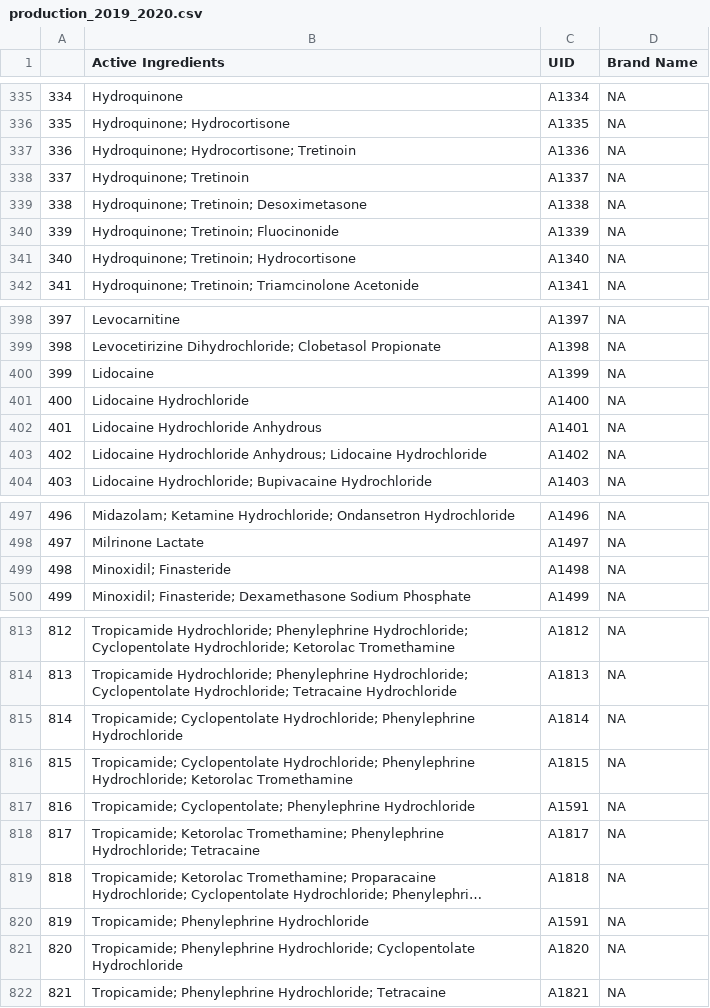
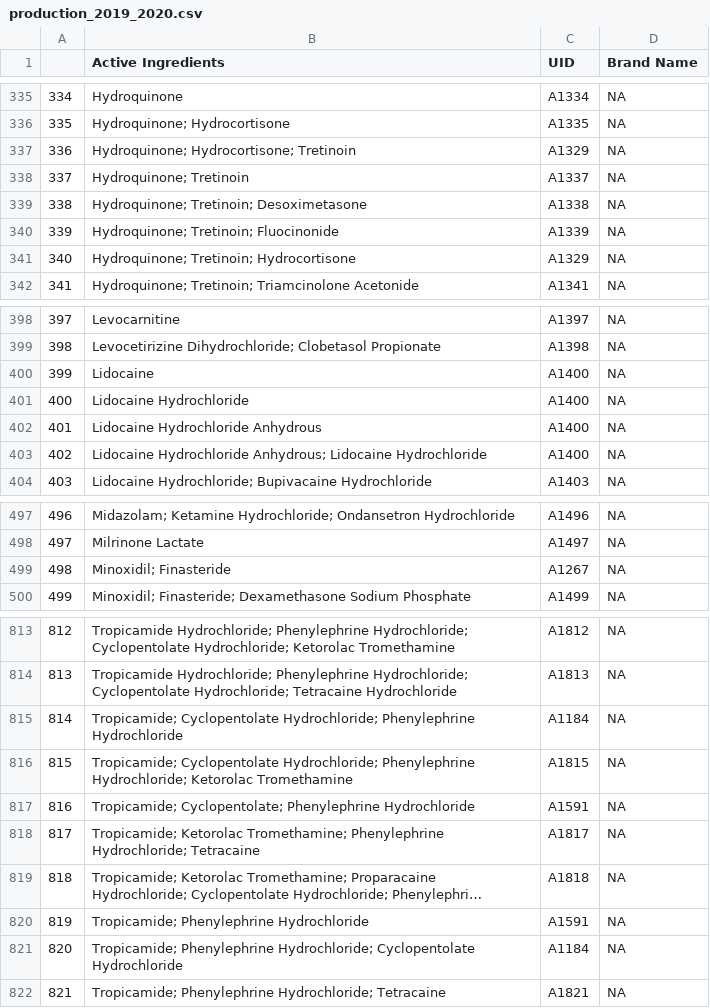
Before and after one commit to m6urns/FDA-503B, a CSV file: databases/data/production_2019_2020.csv, drawn as a sheet; only a part is shown, gaps mark what is left out; long unchanged cells end in …; the diff covers the shown part only.

```diff
--- a/databases/data/production_2019_2020.csv
+++ b/databases/data/production_2019_2020.csv
@@ -336,3 +336,3 @@
 335,Hydroquinone; Hydrocortisone,A1335,NA
-336,Hydroquinone; Hydrocortisone; Tretinoin,A1336,NA
+336,Hydroquinone; Hydrocortisone; Tretinoin,A1329,NA
 337,Hydroquinone; Tretinoin,A1337,NA
@@ -340,3 +340,3 @@
 339,Hydroquinone; Tretinoin; Fluocinonide,A1339,NA
-340,Hydroquinone; Tretinoin; Hydrocortisone,A1340,NA
+340,Hydroquinone; Tretinoin; Hydrocortisone,A1329,NA
 341,Hydroquinone; Tretinoin; Triamcinolone Acetonide,A1341,NA
@@ -399,6 +399,6 @@
 398,Levocetirizine Dihydrochloride; Clobetasol Propionate,A1398,NA
-399,Lidocaine,A1399,NA
+399,Lidocaine,A1400,NA
 400,Lidocaine Hydrochloride,A1400,NA
-401,Lidocaine Hydrochloride Anhydrous,A1401,NA
-402,Lidocaine Hydrochloride Anhydrous; Lidocaine Hydrochloride,A1402,NA
+401,Lidocaine Hydrochloride Anhydrous,A1400,NA
+402,Lidocaine Hydrochloride Anhydrous; Lidocaine Hydrochloride,A1400,NA
 403,Lidocaine Hydrochloride; Bupivacaine Hydrochloride,A1403,NA
@@ -498,3 +498,3 @@
 497,Milrinone Lactate,A1497,NA
-498,Minoxidil; Finasteride,A1498,NA
+498,Minoxidil; Finasteride,A1267,NA
 499,Minoxidil; Finasteride; Dexamethasone Sodium Phosphate,A1499,NA
@@ -814,3 +814,3 @@
 813,Tropicamide Hydrochloride; Phenylephrine Hydrochloride; Cyclopentolate Hydrochloride; Tetracaine Hydrochloride,A1813,NA
-814,Tropicamide; Cyclopentolate Hydrochloride; Phenylephrine Hydrochloride,A1814,NA
+814,Tropicamide; Cyclopentolate Hydrochloride; Phenylephrine Hydrochloride,A1184,NA
 815,Tropicamide; Cyclopentolate Hydrochloride; Phenylephrine Hydrochloride; Ketorolac Tromethamine,A1815,NA
@@ -820,3 +820,3 @@
 819,Tropicamide; Phenylephrine Hydrochloride,A1591,NA
-820,Tropicamide; Phenylephrine Hydrochloride; Cyclopentolate Hydrochloride,A1820,NA
+820,Tropicamide; Phenylephrine Hydrochloride; Cyclopentolate Hydrochloride,A1184,NA
 821,Tropicamide; Phenylephrine Hydrochloride; Tetracaine,A1821,NA
```
Also changed, not shown: 1 edited cell elsewhere in this file, 1 other file.
